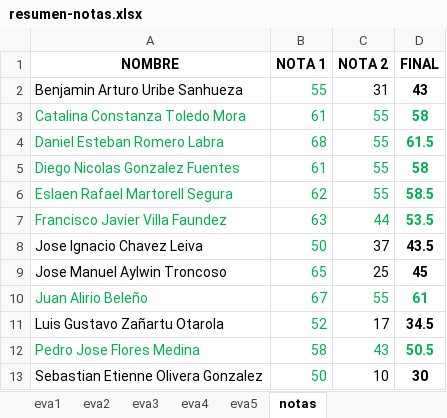
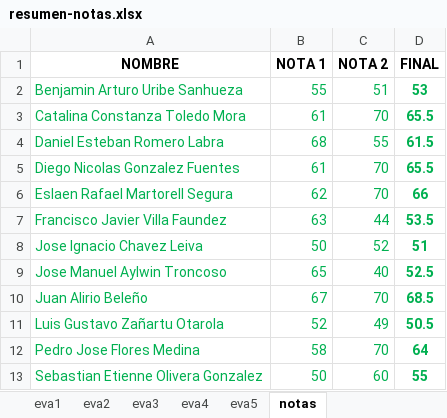
Before and after one commit to cdvelop/secure-programming, an Excel workbook: resumen-notas.xlsx, sheet notas, drawn as a sheet; values as stored, in another font and other column widths than the file's, no borders; the diff names each change by its address in the sheet, - before the commit and + after, or states it on an @@ line.

```diff
--- a/resumen-notas.xlsx (sheet notas)
+++ b/resumen-notas.xlsx (sheet notas)
-A2 text colour: black
+A2 text colour: #00B050
-C2 (NOTA 2): 31
+C2 (NOTA 2): 51
-C2:D2 text colour: black
+C2:D2 text colour: #00B050
-D2 (FINAL): 43
+D2 (FINAL): 53
-C3 (NOTA 2): 55
+C3 (NOTA 2): 70
-D3 (FINAL): 58
+D3 (FINAL): 65.5
-C5:C6 (NOTA 2): 55
+C5:C6 (NOTA 2): 70
-D5 (FINAL): 58
+D5 (FINAL): 65.5
-D6 (FINAL): 58.5
+D6 (FINAL): 66
-A8:A9 text colour: black
+A8:A9 text colour: #00B050
-C8 (NOTA 2): 37
+C8 (NOTA 2): 52
-C8:D9 text colour: black
+C8:D9 text colour: #00B050
-D8 (FINAL): 43.5
+D8 (FINAL): 51
-C9 (NOTA 2): 25
+C9 (NOTA 2): 40
-D9 (FINAL): 45
+D9 (FINAL): 52.5
-C10 (NOTA 2): 55
+C10 (NOTA 2): 70
-D10 (FINAL): 61
+D10 (FINAL): 68.5
-A11 text colour: black
+A11 text colour: #00B050
-C11 (NOTA 2): 17
+C11 (NOTA 2): 49
-C11:D11 text colour: black
+C11:D11 text colour: #00B050
-D11 (FINAL): 34.5
+D11 (FINAL): 50.5
-C12 (NOTA 2): 43
+C12 (NOTA 2): 70
-D12 (FINAL): 50.5
+D12 (FINAL): 64
-A13 text colour: black
+A13 text colour: #00B050
-C13 (NOTA 2): 10
+C13 (NOTA 2): 60
-C13:D13 text colour: black
+C13:D13 text colour: #00B050
-D13 (FINAL): 30
+D13 (FINAL): 55
```
Also changed, not shown: sheet eva4, sheet eva5.
